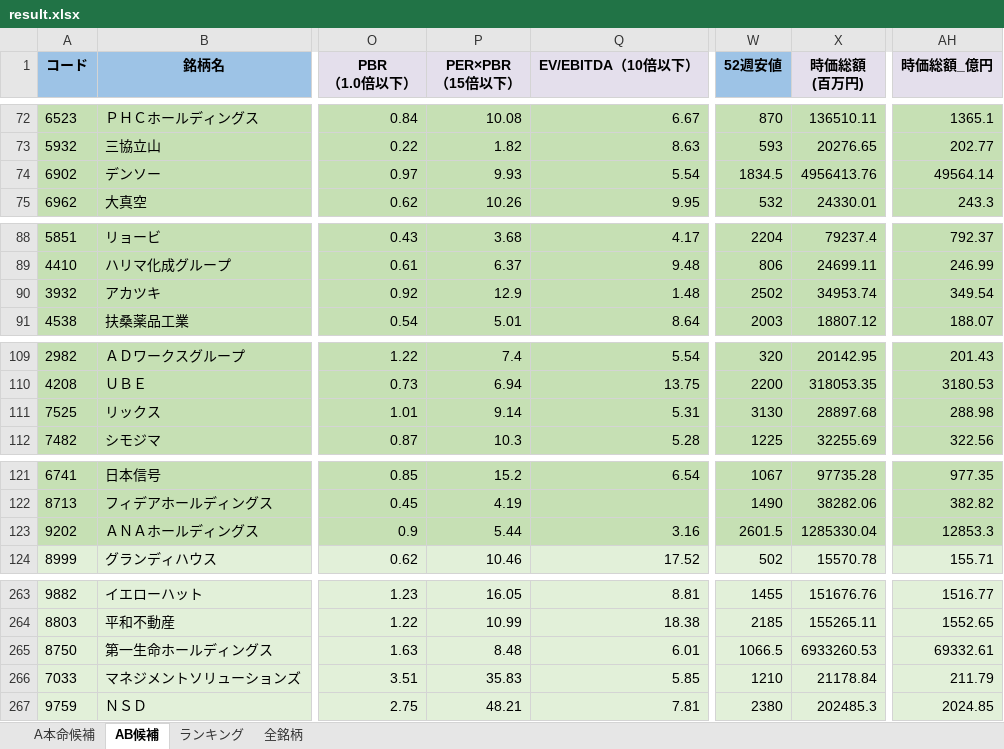
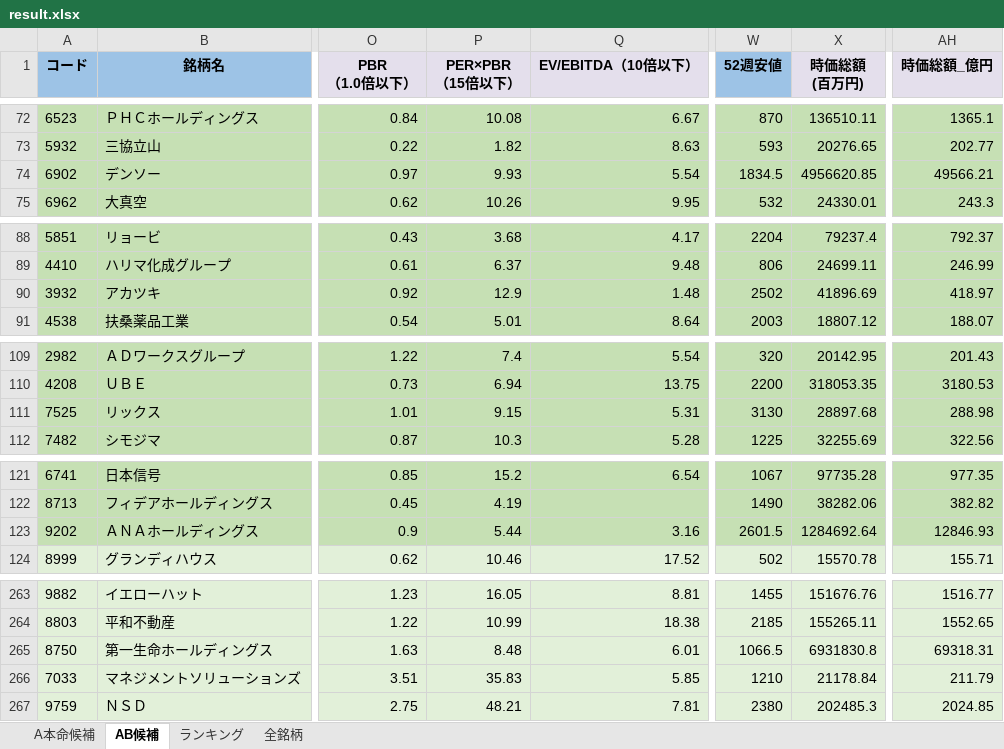
Before and after one commit to ku0909/screening, an Excel workbook: result.xlsx, sheet AB候補, drawn as a sheet; only a part is shown, gaps mark what is left out; values as stored, in another font and other column widths than the file's, no borders; the diff covers the shown part only; the diff names each change by its address in the sheet, - before the commit and + after, or states it on an @@ line.

```diff
--- a/result.xlsx (sheet AB候補)
+++ b/result.xlsx (sheet AB候補)
-X74 (時価総額 (百万円)): 4956413.76
+X74 (時価総額 (百万円)): 4956620.85
-AH74 (時価総額_億円): 49564.14
+AH74 (時価総額_億円): 49566.21
-X90 (時価総額 (百万円)): 34953.74
+X90 (時価総額 (百万円)): 41896.69
-AH90 (時価総額_億円): 349.54
+AH90 (時価総額_億円): 418.97
-P111 (PER×PBR （15倍以下）): 9.14
+P111 (PER×PBR （15倍以下）): 9.15
-X123 (時価総額 (百万円)): 1285330.04
+X123 (時価総額 (百万円)): 1284692.64
-AH123 (時価総額_億円): 12853.3
+AH123 (時価総額_億円): 12846.93
-X265 (時価総額 (百万円)): 6933260.53
+X265 (時価総額 (百万円)): 6931830.8
-AH265 (時価総額_億円): 69332.61
+AH265 (時価総額_億円): 69318.31
```
Also changed, not shown: 1 edited cell elsewhere in this sheet, sheet 全銘柄, sheet A本命候補, sheet ランキング, 1 other file.
